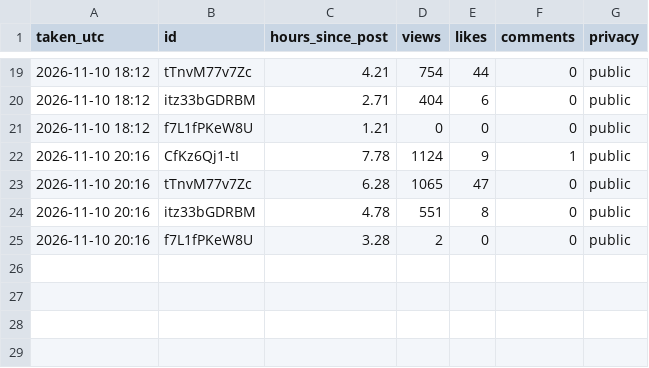
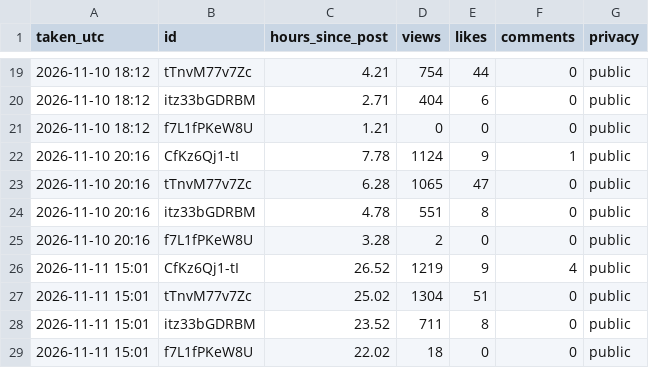
Before and after one commit to aayu95me-sketch/trending-baby-shorts, a CSV file: analysis/snapshots.csv, drawn as a sheet; only a part is shown, gaps mark what is left out; the diff names each change by its address in the sheet, - before the commit and + after, or states it on an @@ line.

Commit message:
Stats snapshot

```diff
--- a/analysis/snapshots.csv
+++ b/analysis/snapshots.csv
+row 26: 2026-11-11 15:01 | CfKz6Qj1-tI | 26.52 | 1219 | 9 | 4 | public
+row 27: 2026-11-11 15:01 | tTnvM77v7Zc | 25.02 | 1304 | 51 | 0 | public
+row 28: 2026-11-11 15:01 | itz33bGDRBM | 23.52 | 711 | 8 | 0 | public
+row 29: 2026-11-11 15:01 | f7L1fPKeW8U | 22.02 | 18 | 0 | 0 | public
```
Also changed, not shown: 2 other files.
